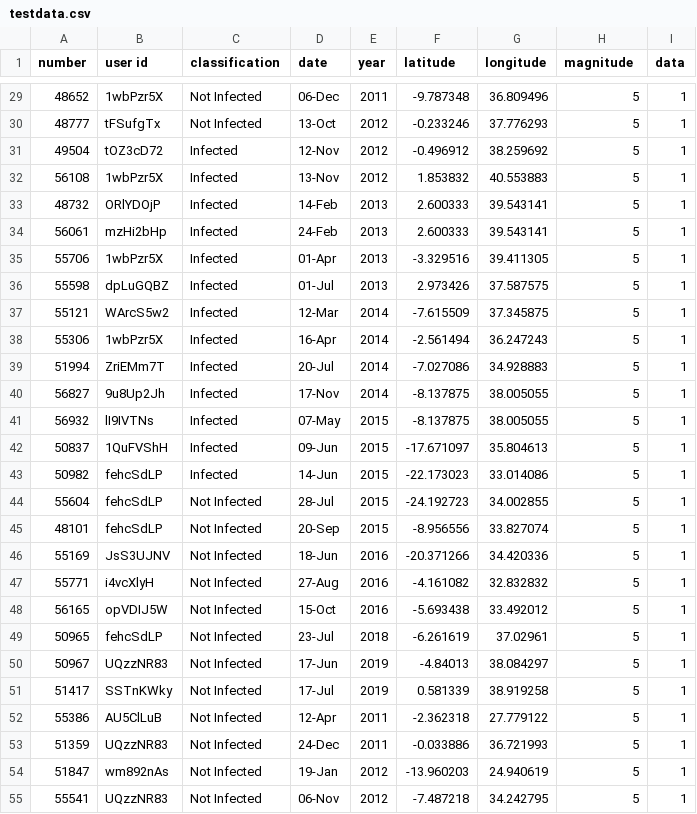
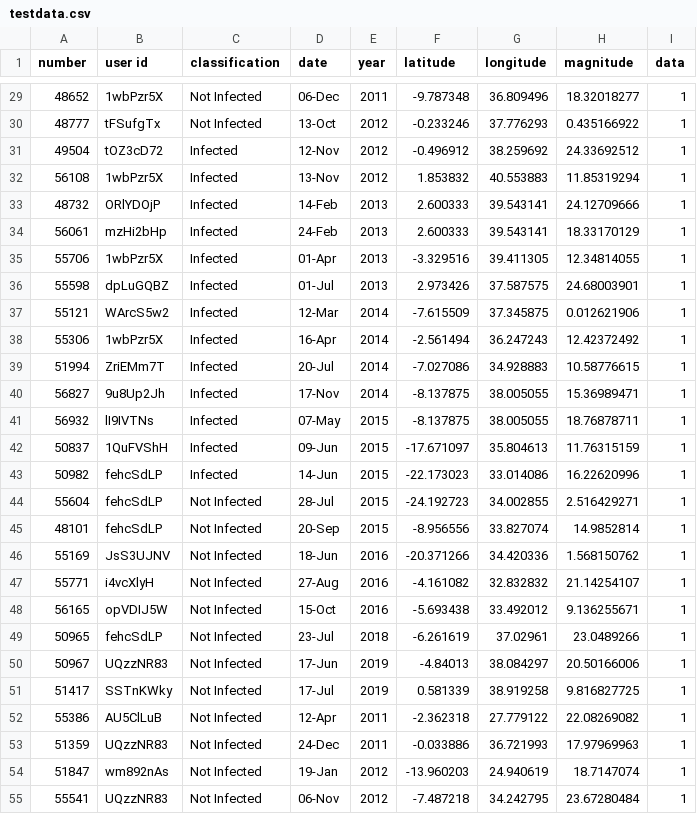
Before and after one commit to calvin-ng/dash_sixth_sense, a CSV file: testdata.csv, drawn as a sheet; only a part is shown, gaps mark what is left out; the diff covers the shown part only.

```diff
--- a/testdata.csv
+++ b/testdata.csv
@@ -29,27 +29,27 @@
-48652,1wbPzr5X,Not Infected,06-Dec,2011,-9.787348,36.809496,5,1
-48777,tFSufgTx,Not Infected,13-Oct,2012,-0.233246,37.776293,5,1
-49504,tOZ3cD72,Infected,12-Nov,2012,-0.496912,38.259692,5,1
-56108,1wbPzr5X,Infected,13-Nov,2012,1.853832,40.553883,5,1
-48732,ORlYDOjP,Infected,14-Feb,2013,2.600333,39.543141,5,1
-56061,mzHi2bHp,Infected,24-Feb,2013,2.600333,39.543141,5,1
-55706,1wbPzr5X,Infected,01-Apr,2013,-3.329516,39.411305,5,1
-55598,dpLuGQBZ,Infected,01-Jul,2013,2.973426,37.587575,5,1
-55121,WArcS5w2,Infected,12-Mar,2014,-7.615509,37.345875,5,1
-55306,1wbPzr5X,Infected,16-Apr,2014,-2.561494,36.247243,5,1
-51994,ZriEMm7T,Infected,20-Jul,2014,-7.027086,34.928883,5,1
-56827,9u8Up2Jh,Infected,17-Nov,2014,-8.137875,38.005055,5,1
-56932,lI9IVTNs,Infected,07-May,2015,-8.137875,38.005055,5,1
-50837,1QuFVShH,Infected,09-Jun,2015,-17.671097,35.804613,5,1
-50982,fehcSdLP,Infected,14-Jun,2015,-22.173023,33.014086,5,1
-55604,fehcSdLP,Not Infected,28-Jul,2015,-24.192723,34.002855,5,1
-48101,fehcSdLP,Not Infected,20-Sep,2015,-8.956556,33.827074,5,1
-55169,JsS3UJNV,Not Infected,18-Jun,2016,-20.371266,34.420336,5,1
-55771,i4vcXlyH,Not Infected,27-Aug,2016,-4.161082,32.832832,5,1
-56165,opVDIJ5W,Not Infected,15-Oct,2016,-5.693438,33.492012,5,1
-50965,fehcSdLP,Not Infected,23-Jul,2018,-6.261619,37.02961,5,1
-50967,UQzzNR83,Not Infected,17-Jun,2019,-4.84013,38.084297,5,1
-51417,SSTnKWky,Not Infected,17-Jul,2019,0.581339,38.919258,5,1
-55386,AU5ClLuB,Not Infected,12-Apr,2011,-2.362318,27.779122,5,1
-51359,UQzzNR83,Not Infected,24-Dec,2011,-0.033886,36.721993,5,1
-51847,wm892nAs,Not Infected,19-Jan,2012,-13.960203,24.940619,5,1
-55541,UQzzNR83,Not Infected,06-Nov,2012,-7.487218,34.242795,5,1
+48652,1wbPzr5X,Not Infected,06-Dec,2011,-9.787348,36.809496,18.32018277,1
+48777,tFSufgTx,Not Infected,13-Oct,2012,-0.233246,37.776293,0.435166922,1
+49504,tOZ3cD72,Infected,12-Nov,2012,-0.496912,38.259692,24.33692512,1
+56108,1wbPzr5X,Infected,13-Nov,2012,1.853832,40.553883,11.85319294,1
+48732,ORlYDOjP,Infected,14-Feb,2013,2.600333,39.543141,24.12709666,1
+56061,mzHi2bHp,Infected,24-Feb,2013,2.600333,39.543141,18.33170129,1
+55706,1wbPzr5X,Infected,01-Apr,2013,-3.329516,39.411305,12.34814055,1
+55598,dpLuGQBZ,Infected,01-Jul,2013,2.973426,37.587575,24.68003901,1
+55121,WArcS5w2,Infected,12-Mar,2014,-7.615509,37.345875,0.012621906,1
+55306,1wbPzr5X,Infected,16-Apr,2014,-2.561494,36.247243,12.42372492,1
+51994,ZriEMm7T,Infected,20-Jul,2014,-7.027086,34.928883,10.58776615,1
+56827,9u8Up2Jh,Infected,17-Nov,2014,-8.137875,38.005055,15.36989471,1
+56932,lI9IVTNs,Infected,07-May,2015,-8.137875,38.005055,18.76878711,1
+50837,1QuFVShH,Infected,09-Jun,2015,-17.671097,35.804613,11.76315159,1
+50982,fehcSdLP,Infected,14-Jun,2015,-22.173023,33.014086,16.22620996,1
+55604,fehcSdLP,Not Infected,28-Jul,2015,-24.192723,34.002855,2.516429271,1
+48101,fehcSdLP,Not Infected,20-Sep,2015,-8.956556,33.827074,14.9852814,1
+55169,JsS3UJNV,Not Infected,18-Jun,2016,-20.371266,34.420336,1.568150762,1
+55771,i4vcXlyH,Not Infected,27-Aug,2016,-4.161082,32.832832,21.14254107,1
+56165,opVDIJ5W,Not Infected,15-Oct,2016,-5.693438,33.492012,9.136255671,1
+50965,fehcSdLP,Not Infected,23-Jul,2018,-6.261619,37.02961,23.0489266,1
+50967,UQzzNR83,Not Infected,17-Jun,2019,-4.84013,38.084297,20.50166006,1
+51417,SSTnKWky,Not Infected,17-Jul,2019,0.581339,38.919258,9.816827725,1
+55386,AU5ClLuB,Not Infected,12-Apr,2011,-2.362318,27.779122,22.08269082,1
+51359,UQzzNR83,Not Infected,24-Dec,2011,-0.033886,36.721993,17.97969963,1
+51847,wm892nAs,Not Infected,19-Jan,2012,-13.960203,24.940619,18.7147074,1
+55541,UQzzNR83,Not Infected,06-Nov,2012,-7.487218,34.242795,23.67280484,1
```
Also changed, not shown: 47 edited cells elsewhere in this file, 1 other file.
